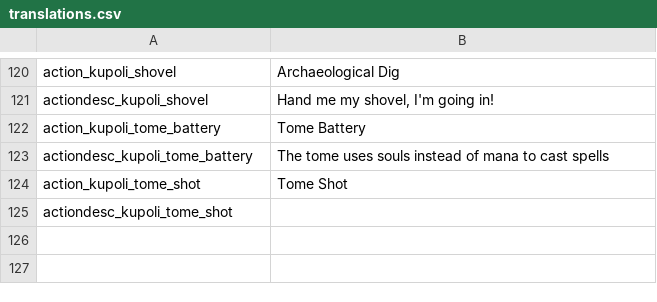
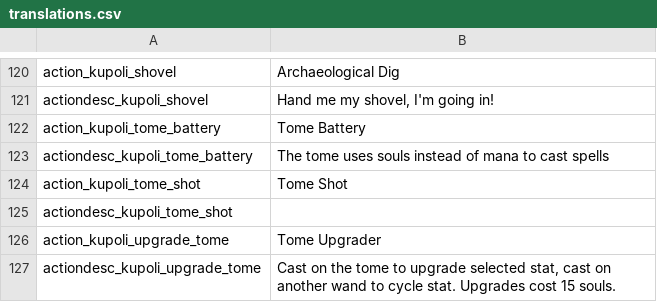
Before and after one commit to SiriMoel/souls, a CSV file: files/translations.csv, drawn as a sheet; only a part is shown, gaps mark what is left out; the diff names each change by its address in the sheet, - before the commit and + after, or states it on an @@ line.

Commit message:
the tome can be upgraded

```diff
--- a/files/translations.csv
+++ b/files/translations.csv
+row 126: action_kupoli_upgrade_tome | Tome Upgrader
+row 127: actiondesc_kupoli_upgrade_tome | Cast on the tome to upgrade selected stat, cast on another wand to cycle stat. Upgrades cost 15 souls.
```
Also changed, not shown: 7 other files.
